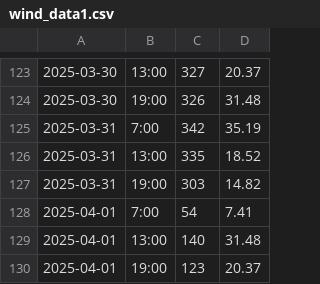
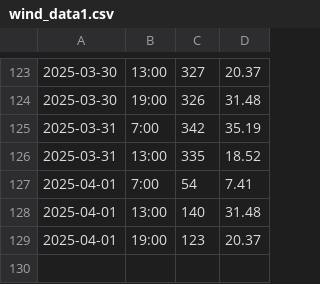
Before and after one commit to nadirprt/windlivedata2, a CSV file: wind_data1.csv, drawn as a sheet; only a part is shown, gaps mark what is left out; the diff names each change by its address in the sheet, - before the commit and + after, or states it on an @@ line.

Commit message:
Update wind_data1.csv

```diff
--- a/wind_data1.csv
+++ b/wind_data1.csv
-row 127: 2025-03-31 | 19:00 | 303 | 14.82
```
